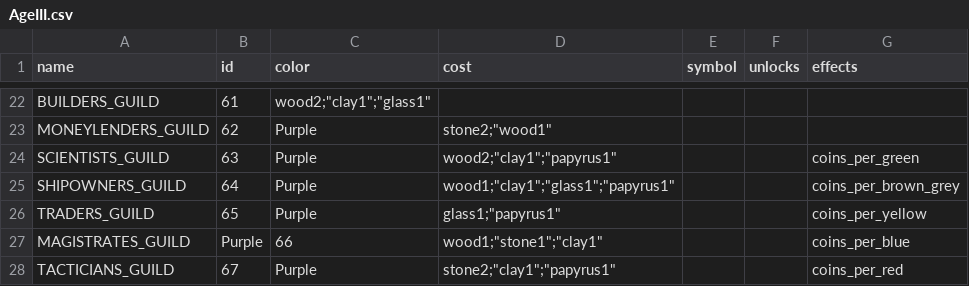
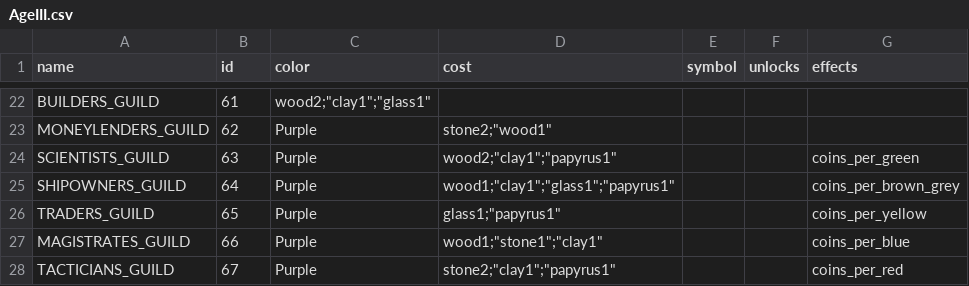
Before and after one commit to lydiagroza/ProjectMC, a CSV file: 7Wonders/GameBase/AgeIII.csv, drawn as a sheet; only a part is shown, gaps mark what is left out.

Commit message:
acu sotto merge

```diff
--- a/7Wonders/GameBase/AgeIII.csv
+++ b/7Wonders/GameBase/AgeIII.csv
@@ -26,3 +26,3 @@ SHIPOWNERS_GUILD,64,Purple,"wood1";"clay1";"glass1";"papyrus1",,,coins_per_brown
 TRADERS_GUILD,65,Purple,"glass1";"papyrus1",,,coins_per_yellow
-MAGISTRATES_GUILD,Purple,66,"wood1";"stone1";"clay1",,,coins_per_blue
+MAGISTRATES_GUILD,66,Purple,"wood1";"stone1";"clay1",,,coins_per_blue
 TACTICIANS_GUILD,67,Purple,"stone2";"clay1";"papyrus1",,,coins_per_red
```
